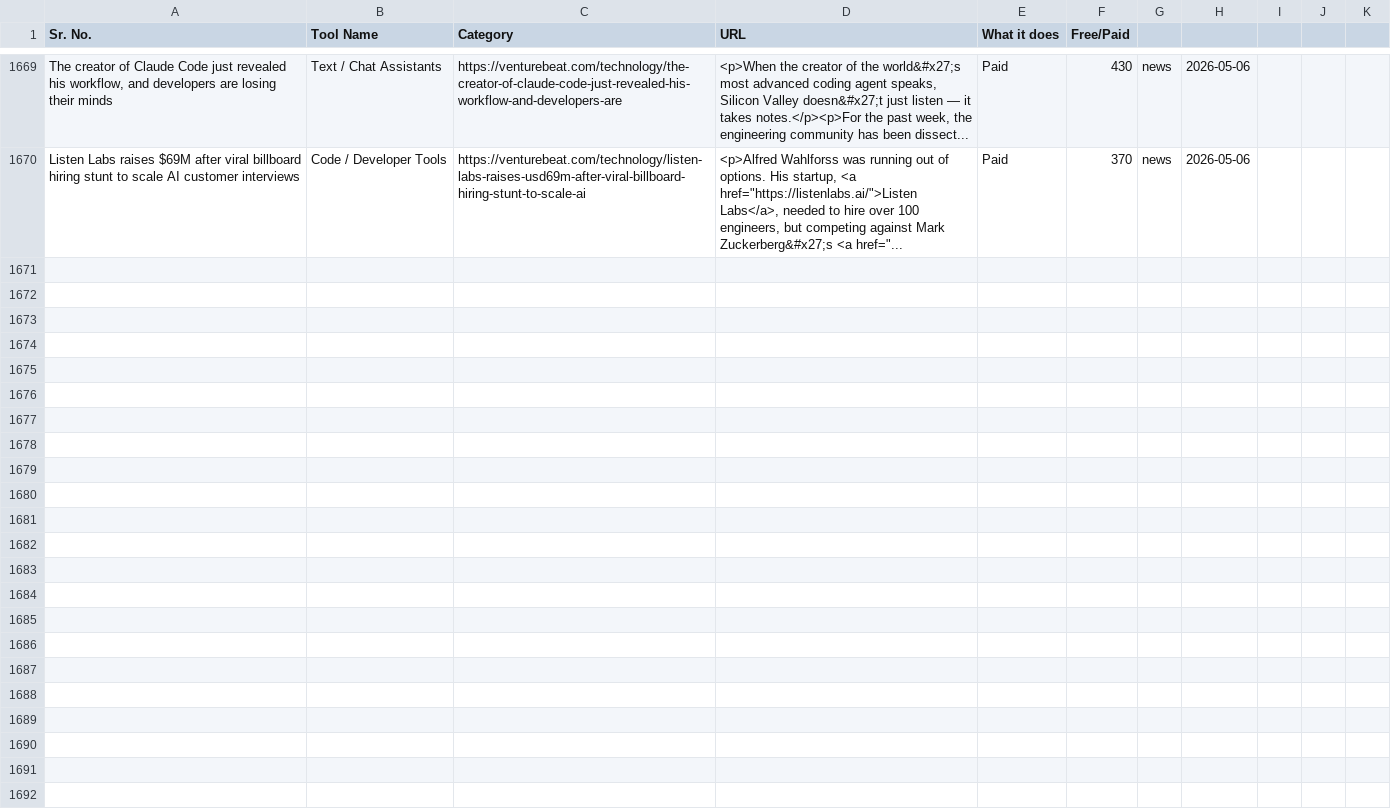
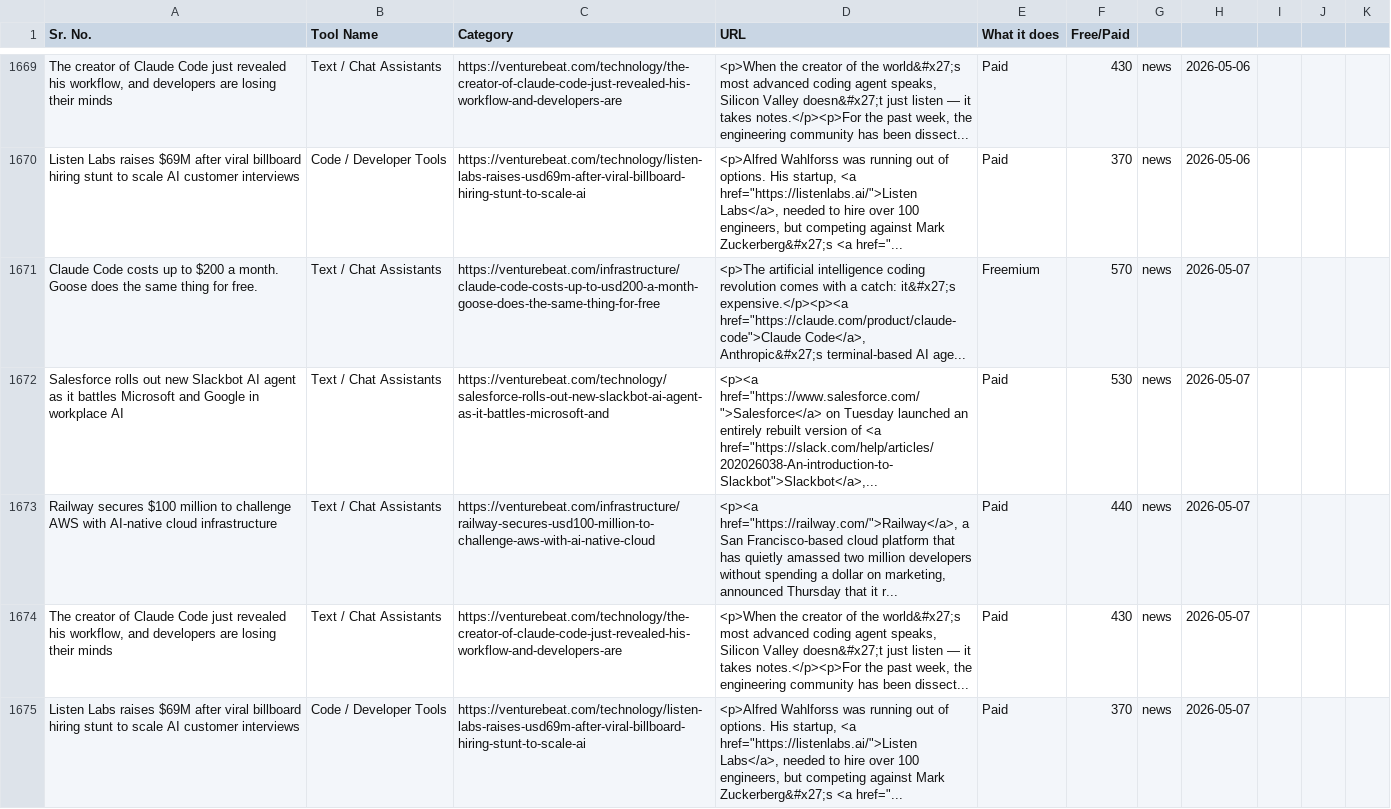
Before and after one commit to viraj89/ai-resources-and-tools, a CSV file: data/master_resources.csv, drawn as a sheet; only a part is shown, gaps mark what is left out; the diff names each change by its address in the sheet, - before the commit and + after, or states it on an @@ line.

```diff
--- a/data/master_resources.csv
+++ b/data/master_resources.csv
+row 1671: Claude Code costs up to $200 a month. Goose does the same thing for free. | Text / Chat Assistants | https://venturebeat.com/infrastructure/claude-code-costs-up-to-usd200-a-month-goose-does-the-same-thing-for-free | <p>The artificial intelligence coding revolution comes with a catch: it&#x27;s expensive.</p><p><a href="https://claude.com/product/claude-code">Claude Code</a>, Anthropic&#x27;s terminal-based AI age... | Freemium | 570 | news | 2026-05-07
+row 1672: Salesforce rolls out new Slackbot AI agent as it battles Microsoft and Google in workplace AI | Text / Chat Assistants | https://venturebeat.com/technology/salesforce-rolls-out-new-slackbot-ai-agent-as-it-battles-microsoft-and | <p><a href="https://www.salesforce.com/">Salesforce</a> on Tuesday launched an entirely rebuilt version of <a href="https://slack.com/help/articles/202026038-An-introduction-to-Slackbot">Slackbot</a>,... | Paid | 530 | news | 2026-05-07
+row 1673: Railway secures $100 million to challenge AWS with AI-native cloud infrastructure | Text / Chat Assistants | https://venturebeat.com/infrastructure/railway-secures-usd100-million-to-challenge-aws-with-ai-native-cloud | <p><a href="https://railway.com/">Railway</a>, a San Francisco-based cloud platform that has quietly amassed two million developers without spending a dollar on marketing, announced Thursday that it r... | Paid | 440 | news | 2026-05-07
+row 1674: The creator of Claude Code just revealed his workflow, and developers are losing their minds | Text / Chat Assistants | https://venturebeat.com/technology/the-creator-of-claude-code-just-revealed-his-workflow-and-developers-are | <p>When the creator of the world&#x27;s most advanced coding agent speaks, Silicon Valley doesn&#x27;t just listen — it takes notes.</p><p>For the past week, the engineering community has been dissect... | Paid | 430 | news | 2026-05-07
+row 1675: Listen Labs raises $69M after viral billboard hiring stunt to scale AI customer interviews | Code / Developer Tools | https://venturebeat.com/technology/listen-labs-raises-usd69m-after-viral-billboard-hiring-stunt-to-scale-ai | <p>Alfred Wahlforss was running out of options. His startup, <a href="https://listenlabs.ai/">Listen Labs</a>, needed to hire over 100 engineers, but competing against Mark Zuckerberg&#x27;s <a href="... | Paid | 370 | news | 2026-05-07
```
Also changed, not shown: 5 other files.
